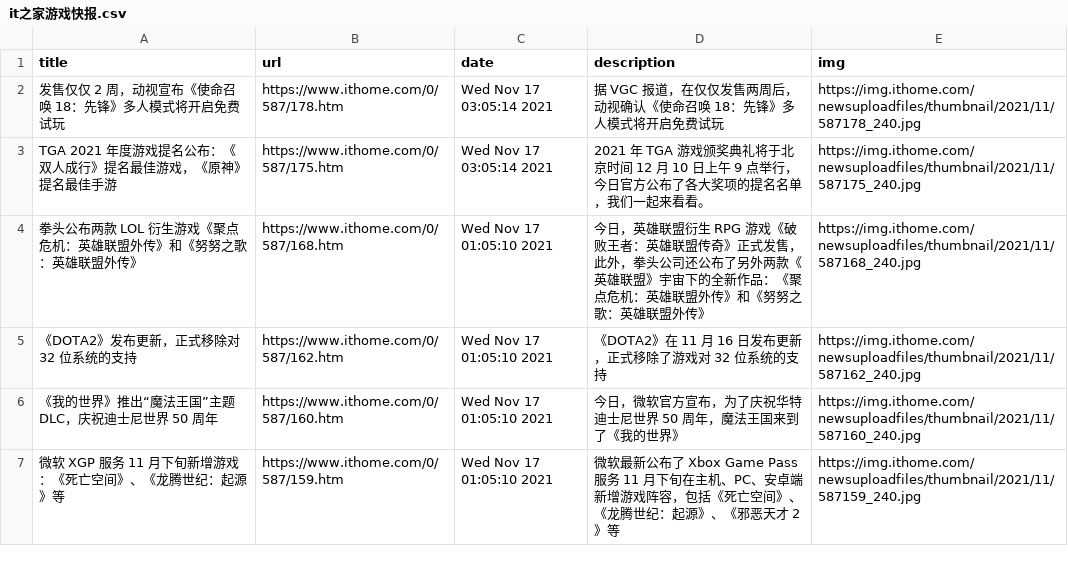
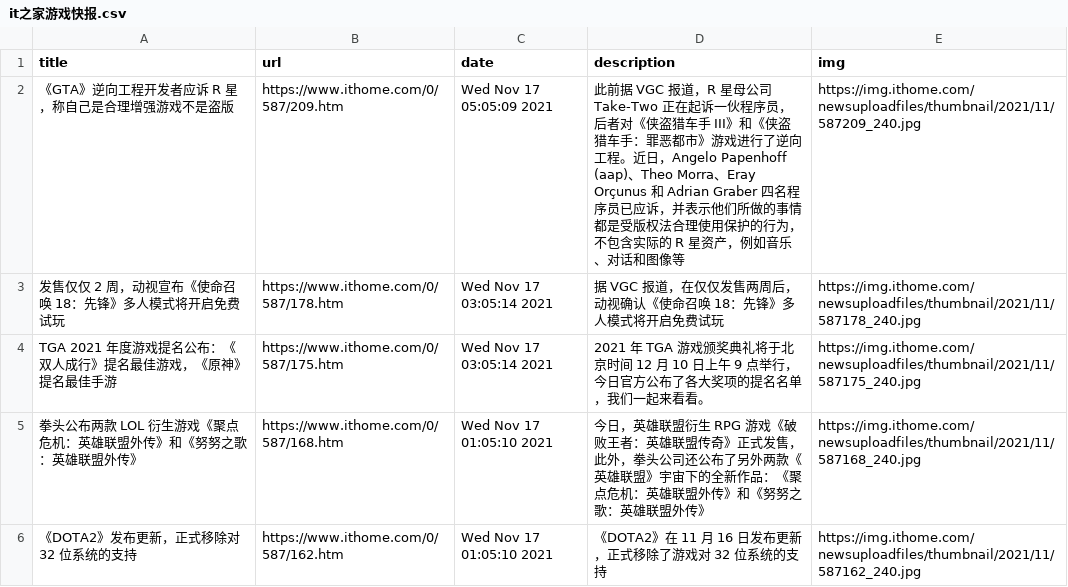
Before and after one commit to c-chen0902/rss, a CSV file: it之家游戏快报.csv, drawn as a sheet; only a part is shown; the shorter side is filled out with more unchanged rows; the diff names each change by its address in the sheet, - before the commit and + after, or states it on an @@ line.

```diff
--- a/it之家游戏快报.csv
+++ b/it之家游戏快报.csv
+row 2: 《GTA》逆向工程开发者应诉 R 星，称自己是合理增强游戏不是盗版 | https://www.ithome.com/0/587/209.htm | Wed Nov 17 05:05:09 2021 | 此前据 VGC 报道，R 星母公司 Take-Two 正在起诉一伙程序员，后者对《侠盗猎车手 III》和《侠盗猎车手：罪恶都市》游戏进行了逆向工程。近日，Angelo Papenhoff (aap)、Theo Morra、Eray Orçunus 和 Adrian Graber 四名程序员已应诉，并表示他们所做的事情都是受版权法合理使用保护的行为，不包含实际的 R 星资产，例如音乐、对话和图像等 | https://img.ithome.com/newsuploadfiles/thumbnail/2021/11/587209_240.jpg
```
Also changed, not shown: 1 other file.
